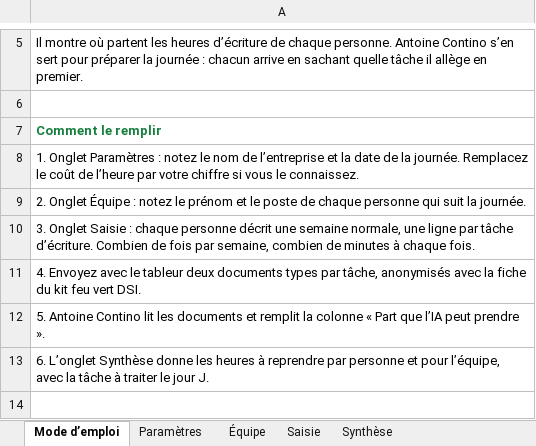
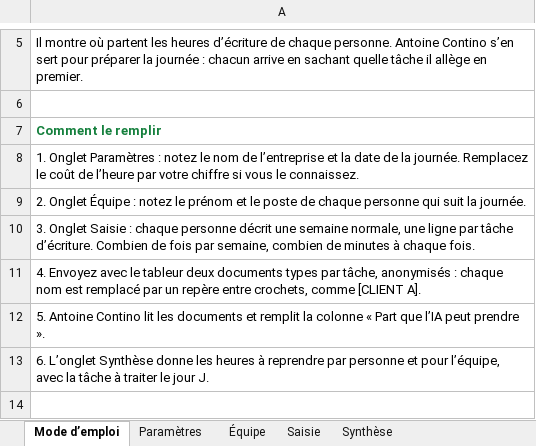
Before and after one commit to antoinecntno-prog/plaquette-formation, an Excel workbook: bonus/2026-10-12_carte-des-heures-perdues.xlsx, sheet Mode d’emploi, drawn as a sheet; only a part is shown, gaps mark what is left out; values as stored, in another font and other column widths than the file's, no borders; the diff names each change by its address in the sheet, - before the commit and + after, or states it on an @@ line.

```diff
--- a/bonus/2026-10-12_carte-des-heures-perdues.xlsx (sheet Mode d’emploi)
+++ b/bonus/2026-10-12_carte-des-heures-perdues.xlsx (sheet Mode d’emploi)
-A11: …tâche, anonymisés avec la fiche du kit feu vert DSI.
+A11: …tâche, anonymisés : chaque nom est remplacé par un repère entre crochets, comme [CLIENT A].
```
Also changed, not shown: 10 other files.
